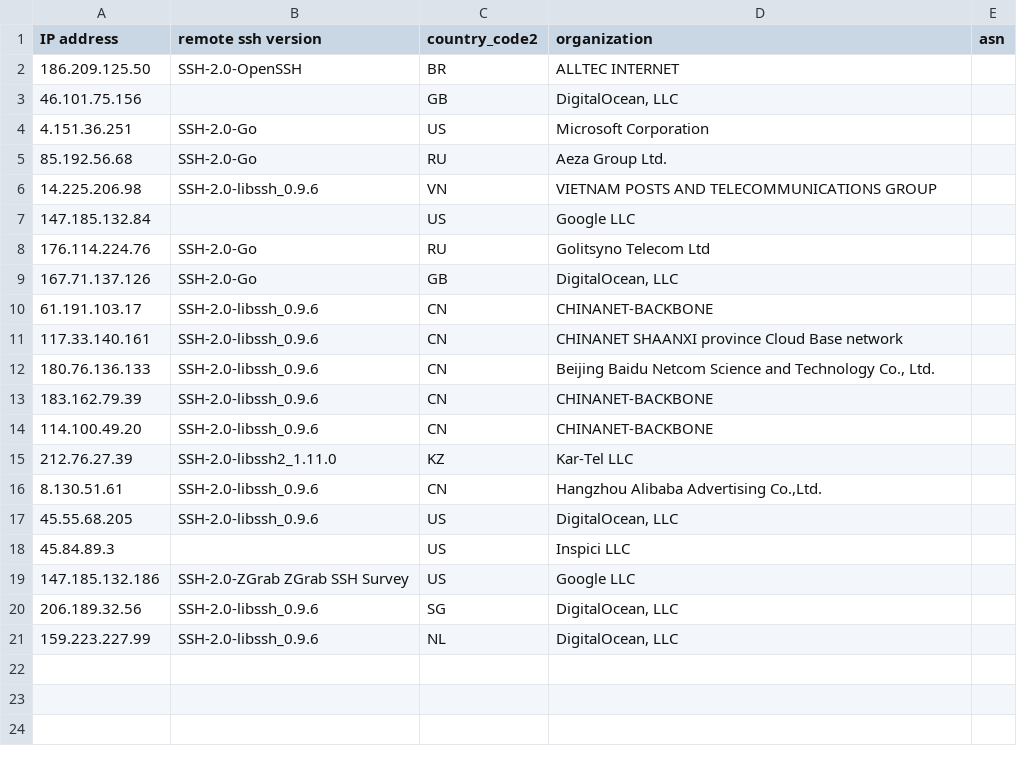
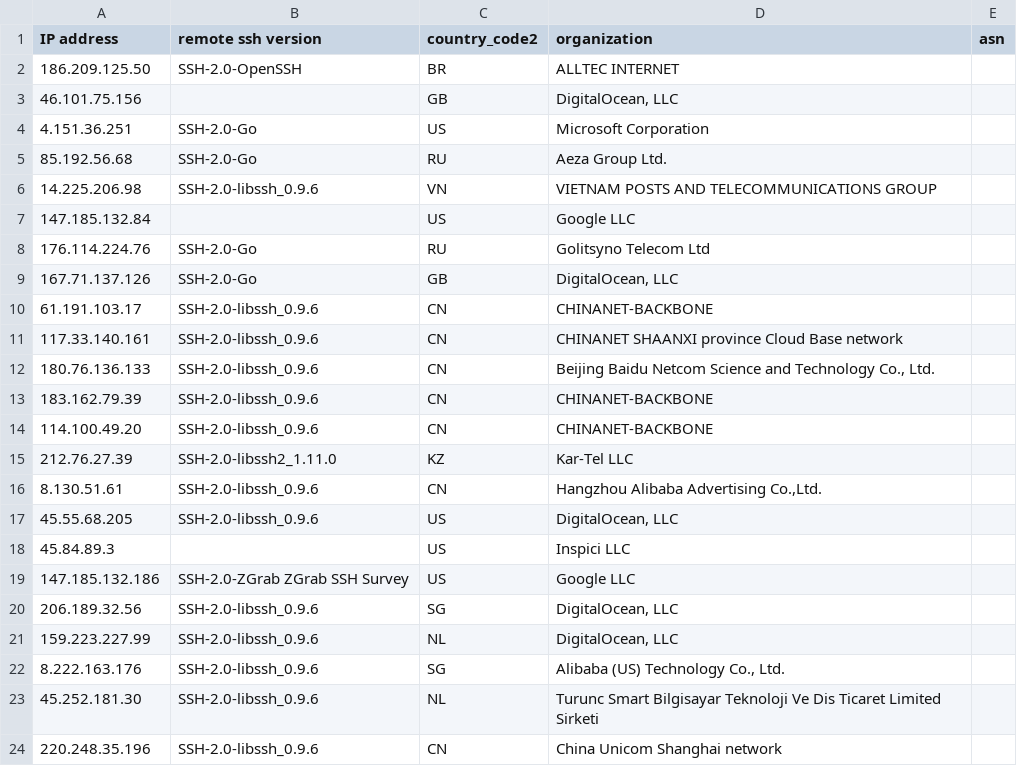
Before and after one commit to euphoria95/cowrie_honeypot_results, a CSV file: 2024-09-17_enrichment.csv, drawn as a sheet.

Commit message:
Update enrichment data for 2024-09-17

```diff
--- a/2024-09-17_enrichment.csv
+++ b/2024-09-17_enrichment.csv
@@ -21 +21,4 @@ IP address,remote ssh version,country_code2,organization,asn
 159.223.227.99,SSH-2.0-libssh_0.9.6,NL,"DigitalOcean, LLC",
+8.222.163.176,SSH-2.0-libssh_0.9.6,SG,"Alibaba (US) Technology Co., Ltd.",
+45.252.181.30,SSH-2.0-libssh_0.9.6,NL,Turunc Smart Bilgisayar Teknoloji Ve Dis Ticaret Limited Sirketi,
+220.248.35.196,SSH-2.0-libssh_0.9.6,CN,China Unicom Shanghai network,
```
